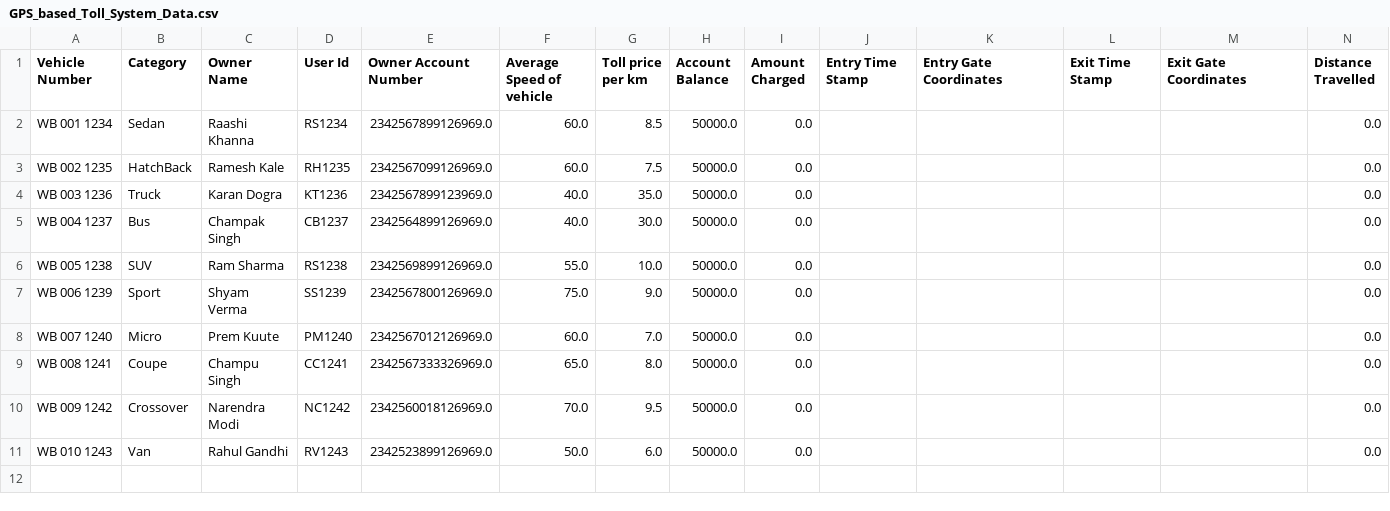
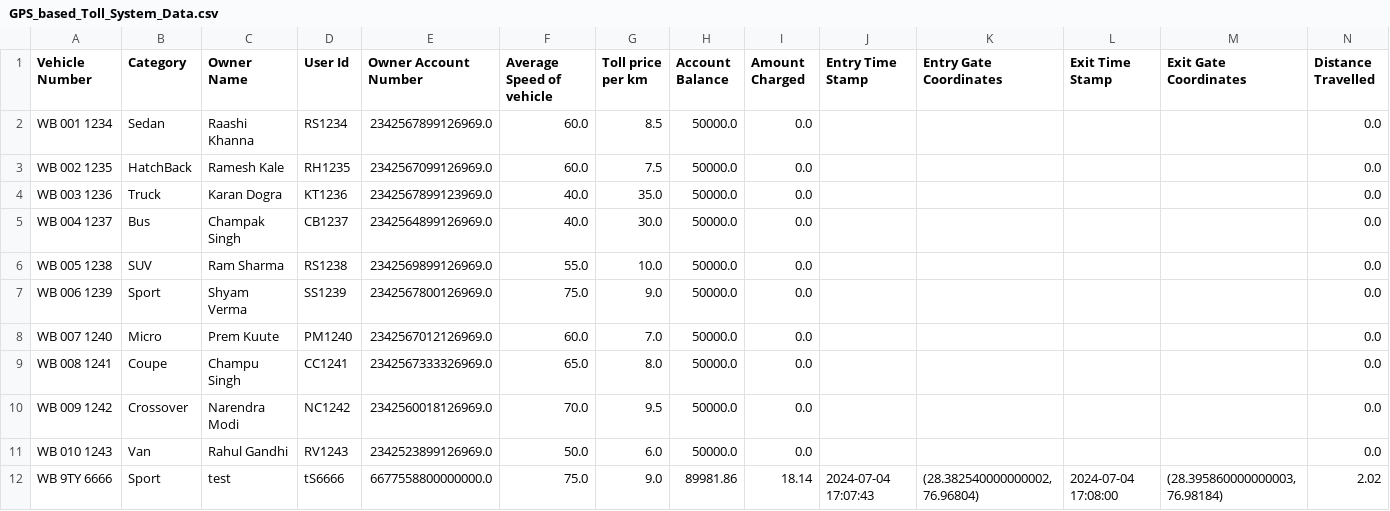
Before and after one commit to Harshit-TheCoder/GPS-TOLL-SYSTEM-WEBAPP, a CSV file: GPS_based_Toll_System_Data.csv, drawn as a sheet; the diff names each change by its address in the sheet, - before the commit and + after, or states it on an @@ line.

```diff
--- a/GPS_based_Toll_System_Data.csv
+++ b/GPS_based_Toll_System_Data.csv
+row 12: WB 9TY 6666 | Sport | test | tS6666 | 6677558800000000.0 | 75.0 | 9.0 | 89981.86 | 18.14 | 2024-07-04 17:07:43 | (28.382540000000002, 76.96804) | 2024-07-04 17:08:00 | (28.395860000000003, 76.98184) | 2.02
```
Also changed, not shown: GPS_based_Toll_System_User_Auth_Data.csv, GPS_based_Toll_System_User_Transaction_Data.csv, 18 other files.
